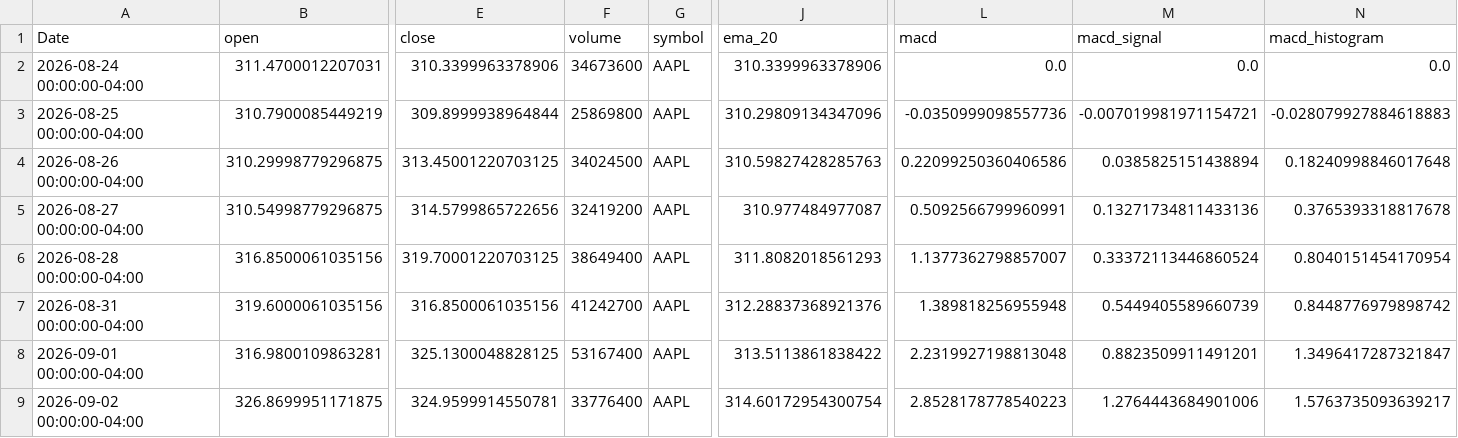
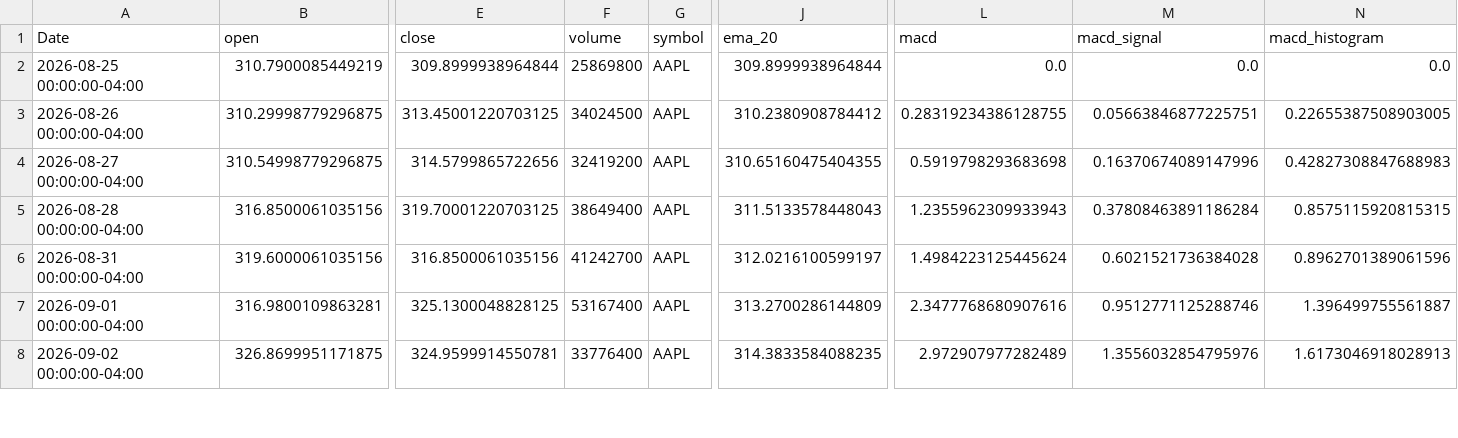
Before and after one commit to elrey85/Data-agent, a CSV file: analysis/AAPL_analysis.csv, drawn as a sheet; only a part is shown, gaps mark what is left out; removed rows and columns are numbered as before the commit, all else as after; rows hold the shown columns only; the diff covers the shown part only; the diff names each change by its address in the sheet, - before the commit and + after, or states it on an @@ line.

```diff
--- a/analysis/AAPL_analysis.csv
+++ b/analysis/AAPL_analysis.csv
-row 2: 2026-08-24 00:00:00-04:00 | 311.4700012207031 | 310.3399963378906 | 34673600 | AAPL | 310.3399963378906 | 0.0 | 0.0 | 0.0
-J2 (ema_20): 310.29809134347096
+J2 (ema_20): 309.8999938964844
-L2 (macd): -0.0350999098557736
+L2 (macd): 0.0
-M2 (macd_signal): -0.007019981971154721
+M2 (macd_signal): 0.0
-N2 (macd_histogram): -0.028079927884618883
+N2 (macd_histogram): 0.0
-J3 (ema_20): 310.59827428285763
+J3 (ema_20): 310.2380908784412
-L3 (macd): 0.22099250360406586
+L3 (macd): 0.28319234386128755
-M3 (macd_signal): 0.0385825151438894
+M3 (macd_signal): 0.05663846877225751
-N3 (macd_histogram): 0.18240998846017648
+N3 (macd_histogram): 0.22655387508903005
-J4 (ema_20): 310.977484977087
+J4 (ema_20): 310.65160475404355
-L4 (macd): 0.5092566799960991
+L4 (macd): 0.5919798293683698
-M4 (macd_signal): 0.13271734811433136
+M4 (macd_signal): 0.16370674089147996
-N4 (macd_histogram): 0.3765393318817678
+N4 (macd_histogram): 0.42827308847688983
-J5 (ema_20): 311.8082018561293
+J5 (ema_20): 311.5133578448043
-L5 (macd): 1.1377362798857007
+L5 (macd): 1.2355962309933943
-M5 (macd_signal): 0.33372113446860524
+M5 (macd_signal): 0.37808463891186284
-N5 (macd_histogram): 0.8040151454170954
+N5 (macd_histogram): 0.8575115920815315
-J6 (ema_20): 312.28837368921376
+J6 (ema_20): 312.0216100599197
-L6 (macd): 1.389818256955948
+L6 (macd): 1.4984223125445624
-M6 (macd_signal): 0.5449405589660739
+M6 (macd_signal): 0.6021521736384028
-N6 (macd_histogram): 0.8448776979898742
+N6 (macd_histogram): 0.8962701389061596
-J7 (ema_20): 313.5113861838422
+J7 (ema_20): 313.2700286144809
-L7 (macd): 2.2319927198813048
+L7 (macd): 2.3477768680907616
-M7 (macd_signal): 0.8823509911491201
+M7 (macd_signal): 0.9512771125288746
-N7 (macd_histogram): 1.3496417287321847
+N7 (macd_histogram): 1.396499755561887
-J8 (ema_20): 314.60172954300754
+J8 (ema_20): 314.3833584088235
-L8 (macd): 2.8528178778540223
+L8 (macd): 2.972907977282489
-M8 (macd_signal): 1.2764443684901006
+M8 (macd_signal): 1.3556032854795976
-N8 (macd_histogram): 1.5763735093639217
+N8 (macd_histogram): 1.6173046918028913
```
Also changed, not shown: 1 added row and 69 edited cells elsewhere in this file, analysis/MSFT_analysis.csv, analysis/TSLA_analysis.csv, 4 other files.
